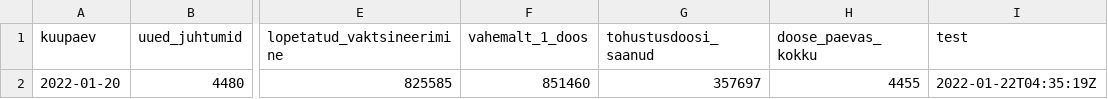
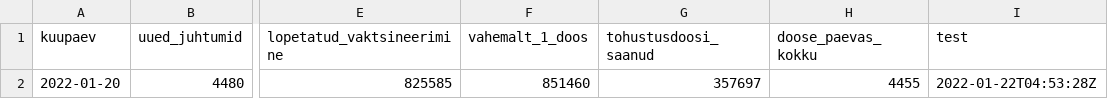
Before and after one commit to riinaljas/Delfi-Covid, a CSV file: viimane.csv, drawn as a sheet; only a part is shown, gaps mark what is left out; the diff names each change by its address in the sheet, - before the commit and + after, or states it on an @@ line.

Commit message:
run the script

```diff
--- a/viimane.csv
+++ b/viimane.csv
-I2 (test): 2022-01-22T04:35:19Z
+I2 (test): 2022-01-22T04:53:28Z
```
